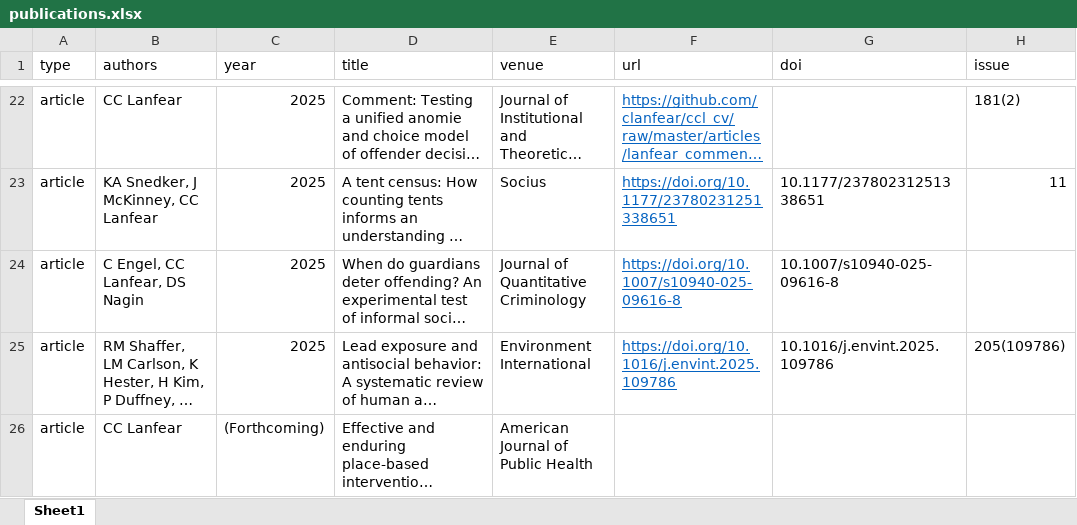
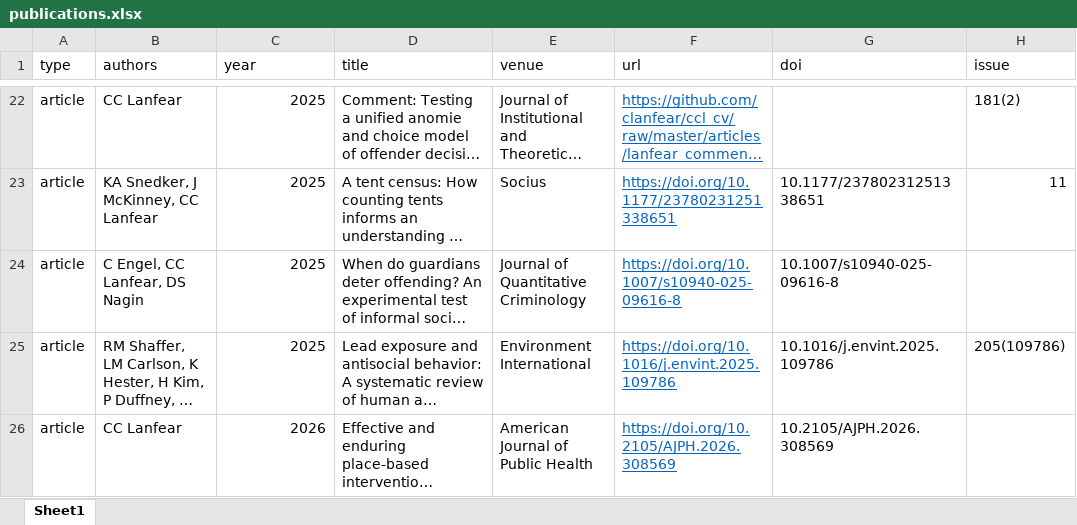
Before and after one commit to clanfear/ccl_cv, an Excel workbook: cv_data/publications.xlsx, sheet Sheet1, drawn as a sheet; only a part is shown, gaps mark what is left out; long unchanged cells end in …; values as stored, in another font and other column widths than the file's, no borders; the diff names each change by its address in the sheet, - before the commit and + after, or states it on an @@ line.

Commit message:
AJPH

```diff
--- a/cv_data/publications.xlsx (sheet Sheet1)
+++ b/cv_data/publications.xlsx (sheet Sheet1)
-C26 (year): (Forthcoming)
+C26 (year): 2026
-F26 (url): (empty)
+F26 (url): https://doi.org/10.2105/AJPH.2026.308569
-G26 (doi): (empty)
+G26 (doi): 10.2105/AJPH.2026.308569
```
Also changed, not shown: 1 other file.
